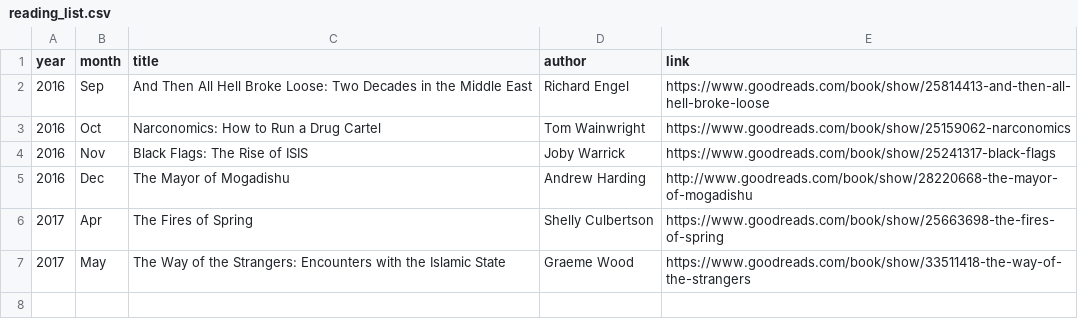
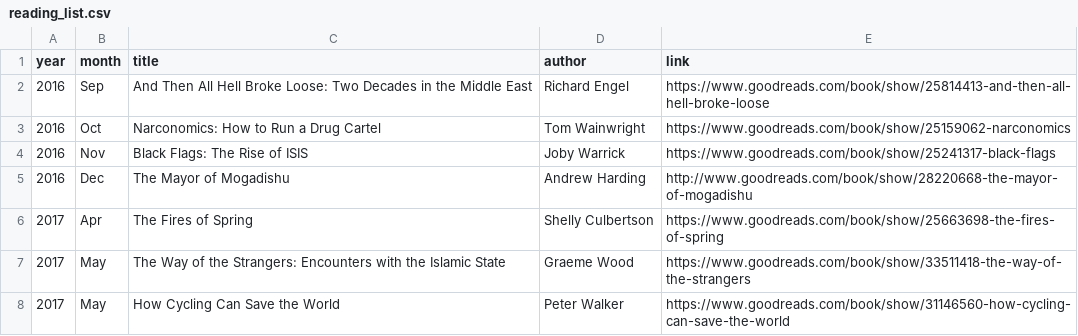
Before and after one commit to llefebure/llefebure.github.io, a CSV file: _data/reading_list.csv, drawn as a sheet; the diff names each change by its address in the sheet, - before the commit and + after, or states it on an @@ line.

Commit message:
update reading list

```diff
--- a/_data/reading_list.csv
+++ b/_data/reading_list.csv
+row 8: 2017 | May | How Cycling Can Save the World | Peter Walker | https://www.goodreads.com/book/show/31146560-how-cycling-can-save-the-world
```
